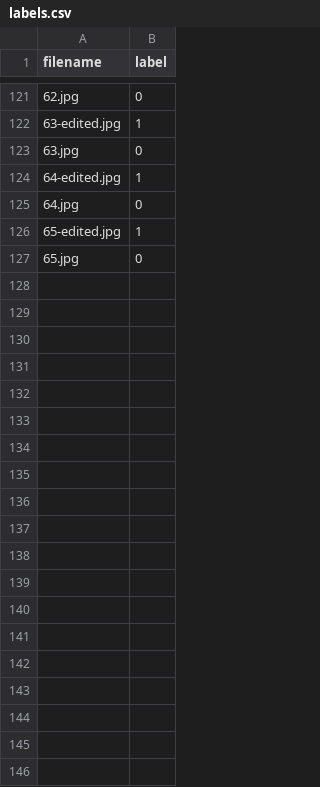
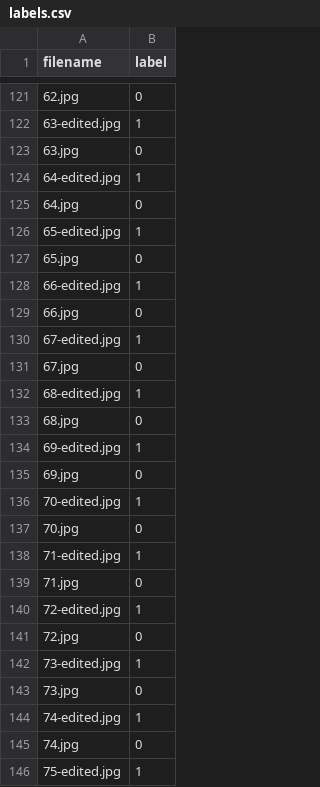
Before and after one commit to clbonoan/senior-project, a CSV file: data/labels.csv, drawn as a sheet; only a part is shown, gaps mark what is left out; the diff covers the shown part only.

Commit message:
fix(evaluation): correct data leak issue with grouped cross-validation
- replace StratifiedKFold with StratifiedGroupKFold to prevent image family leaks
- group related images (e.g., 15.jpg, 15-edited.jpg, 15.2-edited.jpg) into same fold
- fix probability extraction for tampered class
- expand labels.csv with additional image pairs

previous results were inflated (~0.71 accuracy) due to data leakage; new baseline represents true performance (~0.51)

```diff
--- a/data/labels.csv
+++ b/data/labels.csv
@@ -127 +127,20 @@ filename,label
 65.jpg,0
+66-edited.jpg,1
+66.jpg,0
+67-edited.jpg,1
+67.jpg,0
+68-edited.jpg,1
+68.jpg,0
+69-edited.jpg,1
+69.jpg,0
+70-edited.jpg,1
+70.jpg,0
+71-edited.jpg,1
+71.jpg,0
+72-edited.jpg,1
+72.jpg,0
+73-edited.jpg,1
+73.jpg,0
+74-edited.jpg,1
+74.jpg,0
+75-edited.jpg,1
```
Also changed, not shown: 21 added rows elsewhere in this file, 2 other files.
